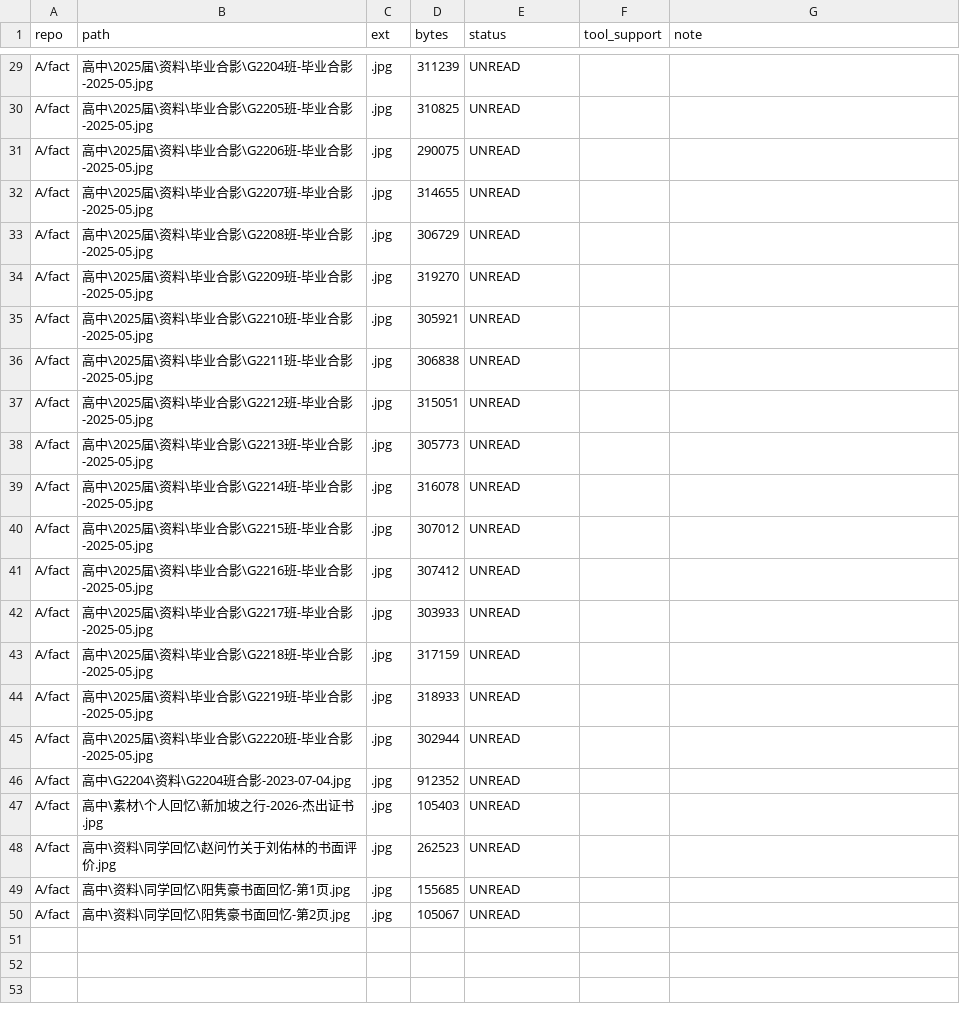
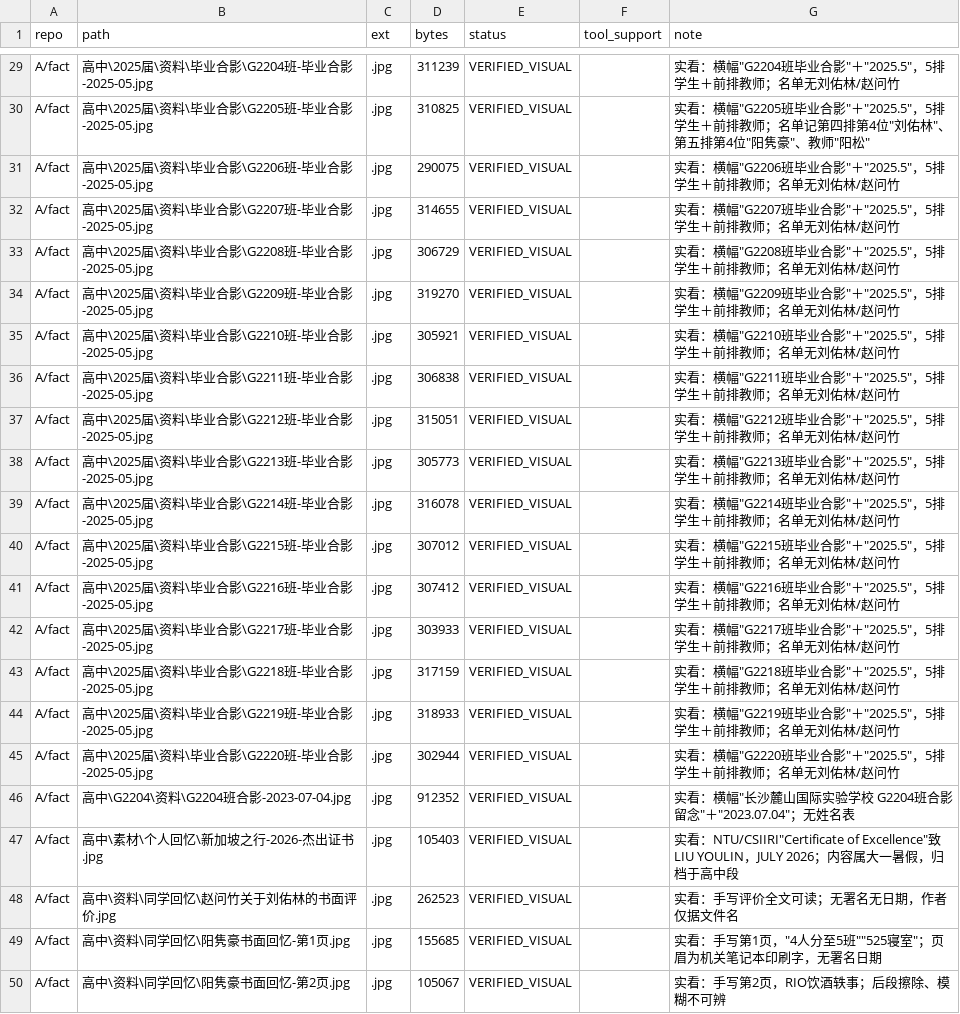
Before and after one commit to LYL-Z/the-memory-reading-notes, a TSV file: editorial/full-corpus-readiness/parallel-execution/nontext-assets.tsv, drawn as a sheet; only a part is shown, gaps mark what is left out; the diff covers the shown part only; the diff names each change by its address in the sheet, - before the commit and + after, or states it on an @@ line.

```diff
--- a/editorial/full-corpus-readiness/parallel-execution/nontext-assets.tsv
+++ b/editorial/full-corpus-readiness/parallel-execution/nontext-assets.tsv
-E29:E50 (status): UNREAD
+E29:E50 (status): VERIFIED_VISUAL
-G29 (note): (empty)
+G29 (note): 实看：横幅"G2204班毕业合影"＋"2025.5"，5排学生＋前排教师；名单无刘佑林/赵问竹
-G30 (note): (empty)
+G30 (note): 实看：横幅"G2205班毕业合影"＋"2025.5"，5排学生＋前排教师；名单记第四排第4位"刘佑林"、第五排第4位"阳隽豪"、教师"阳松"
-G31 (note): (empty)
+G31 (note): 实看：横幅"G2206班毕业合影"＋"2025.5"，5排学生＋前排教师；名单无刘佑林/赵问竹
-G32 (note): (empty)
+G32 (note): 实看：横幅"G2207班毕业合影"＋"2025.5"，5排学生＋前排教师；名单无刘佑林/赵问竹
-G33 (note): (empty)
+G33 (note): 实看：横幅"G2208班毕业合影"＋"2025.5"，5排学生＋前排教师；名单无刘佑林/赵问竹
-G34 (note): (empty)
+G34 (note): 实看：横幅"G2209班毕业合影"＋"2025.5"，5排学生＋前排教师；名单无刘佑林/赵问竹
-G35 (note): (empty)
+G35 (note): 实看：横幅"G2210班毕业合影"＋"2025.5"，5排学生＋前排教师；名单无刘佑林/赵问竹
-G36 (note): (empty)
+G36 (note): 实看：横幅"G2211班毕业合影"＋"2025.5"，5排学生＋前排教师；名单无刘佑林/赵问竹
-G37 (note): (empty)
+G37 (note): 实看：横幅"G2212班毕业合影"＋"2025.5"，5排学生＋前排教师；名单无刘佑林/赵问竹
-G38 (note): (empty)
+G38 (note): 实看：横幅"G2213班毕业合影"＋"2025.5"，5排学生＋前排教师；名单无刘佑林/赵问竹
-G39 (note): (empty)
+G39 (note): 实看：横幅"G2214班毕业合影"＋"2025.5"，5排学生＋前排教师；名单无刘佑林/赵问竹
-G40 (note): (empty)
+G40 (note): 实看：横幅"G2215班毕业合影"＋"2025.5"，5排学生＋前排教师；名单无刘佑林/赵问竹
-G41 (note): (empty)
+G41 (note): 实看：横幅"G2216班毕业合影"＋"2025.5"，5排学生＋前排教师；名单无刘佑林/赵问竹
-G42 (note): (empty)
+G42 (note): 实看：横幅"G2217班毕业合影"＋"2025.5"，5排学生＋前排教师；名单无刘佑林/赵问竹
-G43 (note): (empty)
+G43 (note): 实看：横幅"G2218班毕业合影"＋"2025.5"，5排学生＋前排教师；名单无刘佑林/赵问竹
-G44 (note): (empty)
+G44 (note): 实看：横幅"G2219班毕业合影"＋"2025.5"，5排学生＋前排教师；名单无刘佑林/赵问竹
-G45 (note): (empty)
+G45 (note): 实看：横幅"G2220班毕业合影"＋"2025.5"，5排学生＋前排教师；名单无刘佑林/赵问竹
-G46 (note): (empty)
+G46 (note): 实看：横幅"长沙麓山国际实验学校 G2204班合影留念"＋"2023.07.04"；无姓名表
-G47 (note): (empty)
+G47 (note): 实看：NTU/CSIIRI"Certificate of Excellence"致LIU YOULIN，JULY 2026；内容属大一暑假，归档于高中段
-G48 (note): (empty)
+G48 (note): 实看：手写评价全文可读；无署名无日期，作者仅据文件名
-G49 (note): (empty)
+G49 (note): 实看：手写第1页，"4人分至5班""525寝室"；页眉为机关笔记本印刷字，无署名日期
-G50 (note): (empty)
+G50 (note): 实看：手写第2页，RIO饮酒轶事；后段擦除、模糊不可辨
```
Also changed, not shown: 54 edited cells elsewhere in this file, editorial/full-corpus-readiness/10_contradictions-and-fact-boundaries.tsv, 1 other file.
